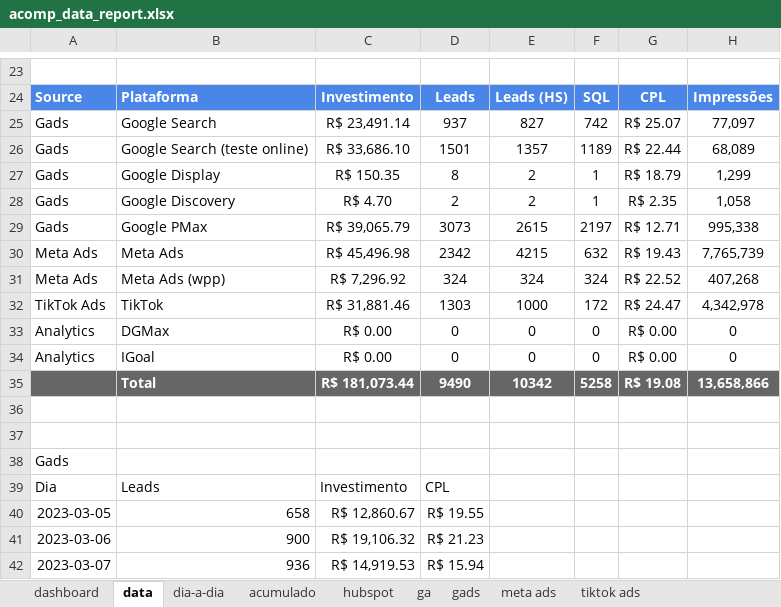
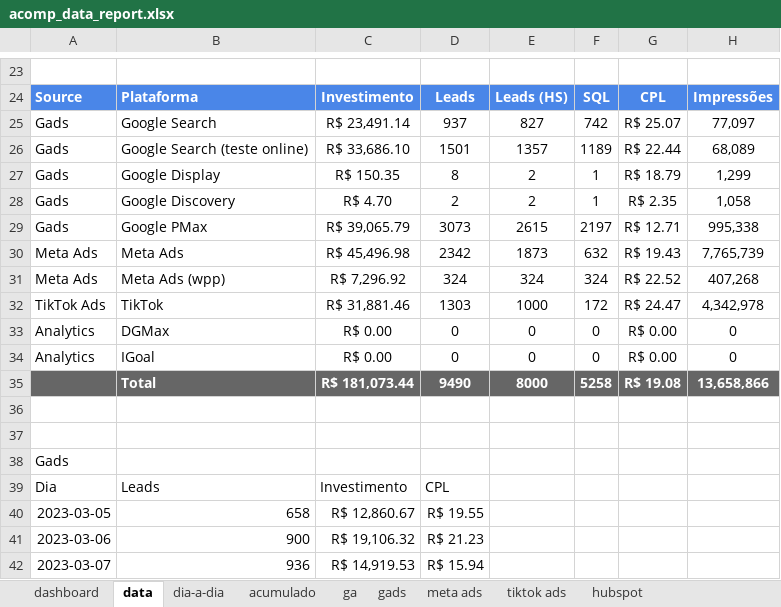
Before and after one commit to Singularidata/report-analytics-media, an Excel workbook: src/acomp_data_report.xlsx, sheet data, drawn as a sheet; only a part is shown, gaps mark what is left out; values as stored, in another font and other column widths than the file's, no borders; charts and pictures not drawn; the diff names each change by its address in the sheet, - before the commit and + after, or states it on an @@ line.

```diff
--- a/src/acomp_data_report.xlsx (sheet data)
+++ b/src/acomp_data_report.xlsx (sheet data)
@@ sheet tab order changed: dashboard | data | dia-a-dia | acumulado | ga | gads | meta ads | tiktok ads | hubspot @@
-E30: 4215
+E30: 1873
-E35: 10342
+E35: 8000
```
Also changed, not shown: sheet acumulado, formulas that keep their value, charts or pictures, 2 other files.
